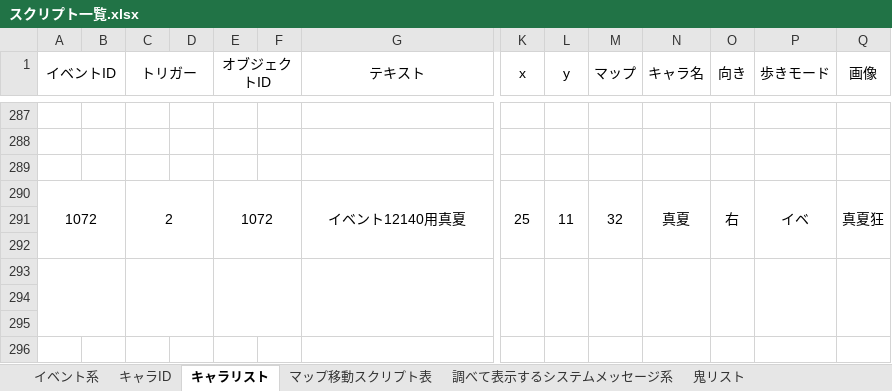
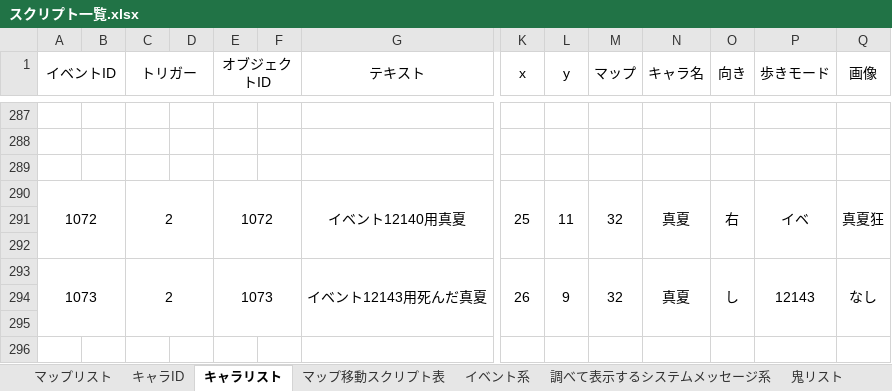
Before and after one commit to the-last-dinner/6chefs-full, an Excel workbook: Resources_original/script/スクリプト一覧.xlsx, sheet キャラリスト, drawn as a sheet; only a part is shown, gaps mark what is left out; values as stored, in another font and other column widths than the file's, no borders; rows hold the shown columns only; the diff names each change by its address in the sheet, - before the commit and + after, or states it on an @@ line.

```diff
--- a/Resources_original/script/スクリプト一覧.xlsx (sheet キャラリスト)
+++ b/Resources_original/script/スクリプト一覧.xlsx (sheet キャラリスト)
+sheet tab: マップリスト
@@ sheet tab order changed: マップリスト | キャラID | キャラリスト | マップ移動スクリプト表 | イベント系 | 調べて表示するシステムメッセージ系 | 鬼リスト @@
-row 293: (empty)
+row 293: 1073 |  | 2 |  | 1073 |  | イベント12143用死んだ真夏 | 26 | 9 | 32 | 真夏 | し | 12143 | なし
```
Also changed, not shown: sheet アイテムリスト, sheet キャラID, sheet イベント系, sheet マップ移動スクリプト表, 1 other file.
